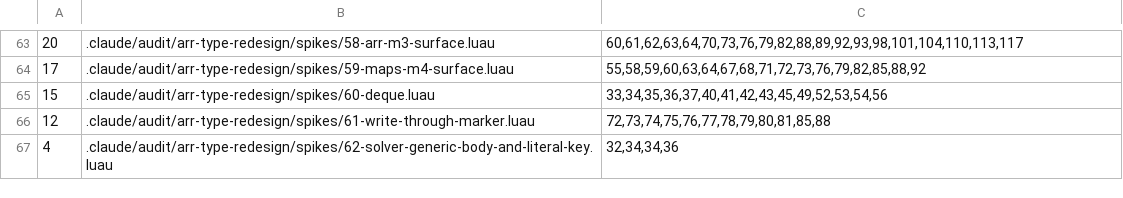
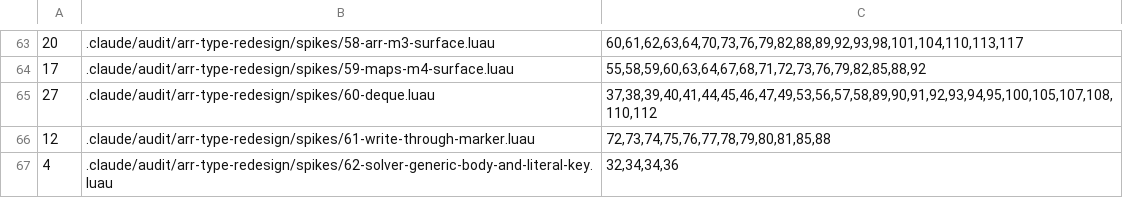
Before and after one commit to qwreey-bot/stl-luau, a TSV file: scripts/spike-expectations.tsv, drawn as a sheet; only a part is shown, gaps mark what is left out; removed rows and columns are numbered as before the commit, all else as after; the diff names each change by its address in the sheet, - before the commit and + after, or states it on an @@ line.

Commit message:
Deque 의 읽기 함수를 공변으로 — DequeRead (질문 AK 사용자 결정)
Arr 의 ArrRead(질문 AC)와 같은 규칙: Get·*Index·Front·Back·At·Len·Empty·
Iter·ToArr·Clone 의 첫 인자를 DequeRead<T>(read 인덱서·read 필드, 불변 팬텀
없음)로. Deque<number> 를 DequeRead<number?> 자리에, 하위 레코드의 덱을 상위
레코드 자리에 넘길 수 있음. 쓰기(Push*·Pop*·Clear)는 DequeData 그대로.

- spikes/60: POS 8(넓은 읽기), NEG 12(빌린 참조로 넣기·꺼내기·Clear·필드 쓰기·
  쓰는 제네릭, 쓰기는 넓어지지 않음, 읽기 자리에도 리터럴·다른 종류 불가)
- 같이 받은 답: AN 해시 키는 그대로 + 문서, AA 는 초안만 다듬어 둠,
  AM (다) 트레이트 넓히기는 앞당겨 진행

Co-Authored-By: qwreey (Opus 5.5) <me@qwreey.moe>

```diff
--- a/scripts/spike-expectations.tsv
+++ b/scripts/spike-expectations.tsv
-row 65: 15 | .claude/audit/arr-type-redesign/spikes/60-deque.luau | 33,34,35,36,37,40,41,42,43,45,49,52,53,54,56
+row 65: 27 | .claude/audit/arr-type-redesign/spikes/60-deque.luau | 37,38,39,40,41,44,45,46,47,49,53,56,57,58,89,90,91,92,93,94,95,100,105,107,108,110,112
```
Also changed, not shown: 9 other files.
